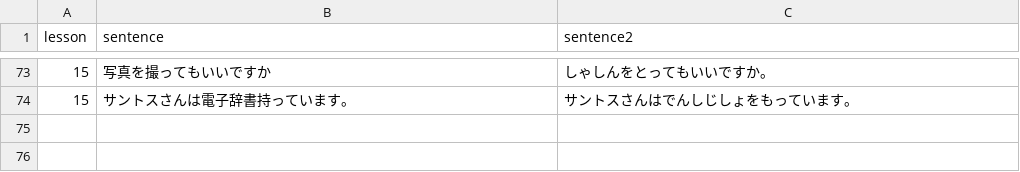
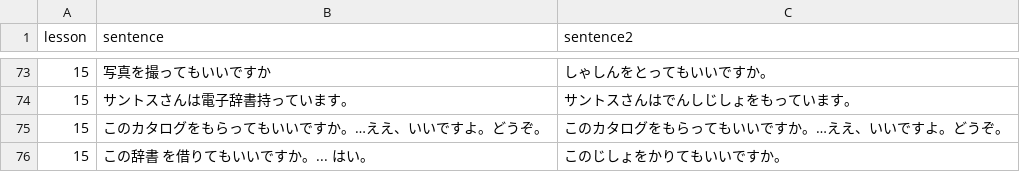
Before and after one commit to hillerliao/img, a CSV file: sentences.csv, drawn as a sheet; only a part is shown, gaps mark what is left out.

Commit message:
Update sentences.csv

```diff
--- a/sentences.csv
+++ b/sentences.csv
@@ -74 +74,3 @@ lesson, sentence,sentence2
 15,サントスさんは電子辞書持っています。,サントスさんはでんしじしょをもっています。
+15,このカタログをもらってもいいですか。…ええ、いいですよ。どうぞ。,このカタログをもらってもいいですか。…ええ、いいですよ。どうぞ。
+15,この辞書 を借りてもいいですか。... はい。,このじしょをかりてもいいですか。
```
